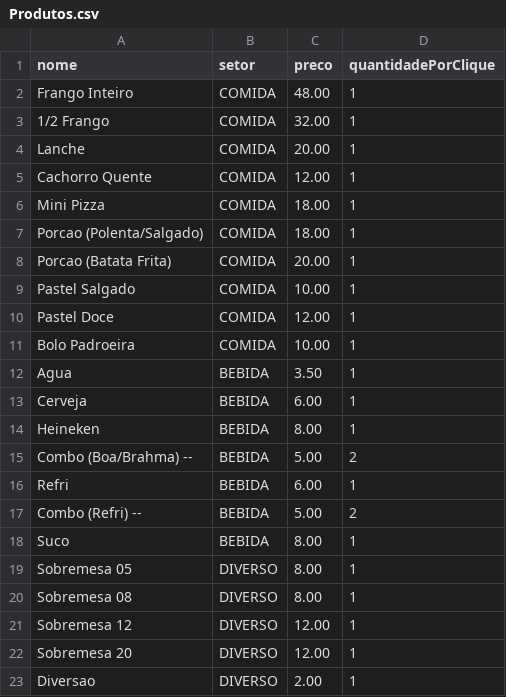
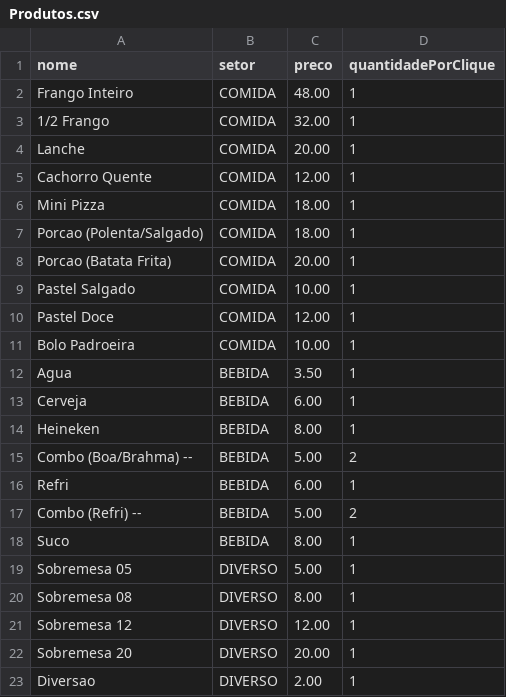
Before and after one commit to osseab/Quermesse, a CSV file: Produtos.csv, drawn as a sheet.

Commit message:
Update Produtos.csv

```diff
--- a/Produtos.csv
+++ b/Produtos.csv
@@ -18,6 +18,6 @@ Combo (Refri) --,BEBIDA,5.00,2
 Suco,BEBIDA,8.00,1
-Sobremesa 05,DIVERSO,8.00,1
+Sobremesa 05,DIVERSO,5.00,1
 Sobremesa 08,DIVERSO,8.00,1
 Sobremesa 12,DIVERSO,12.00,1
-Sobremesa 20,DIVERSO,12.00,1
+Sobremesa 20,DIVERSO,20.00,1
 Diversao,DIVERSO,2.00,1
```
